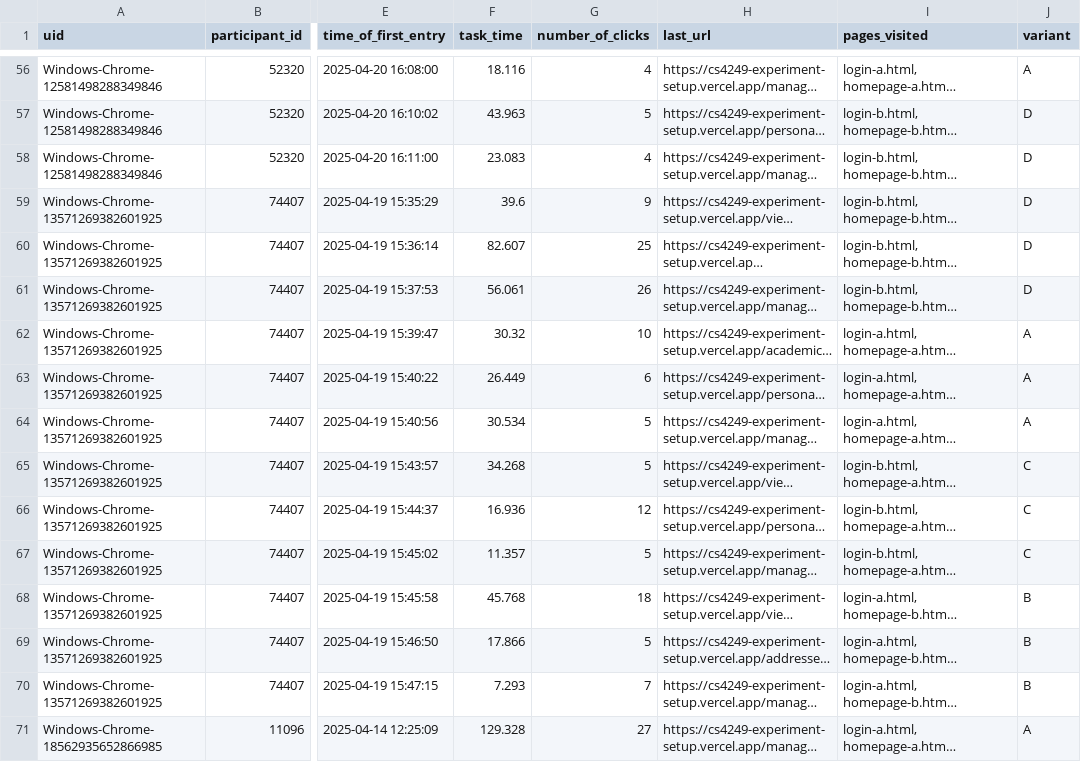
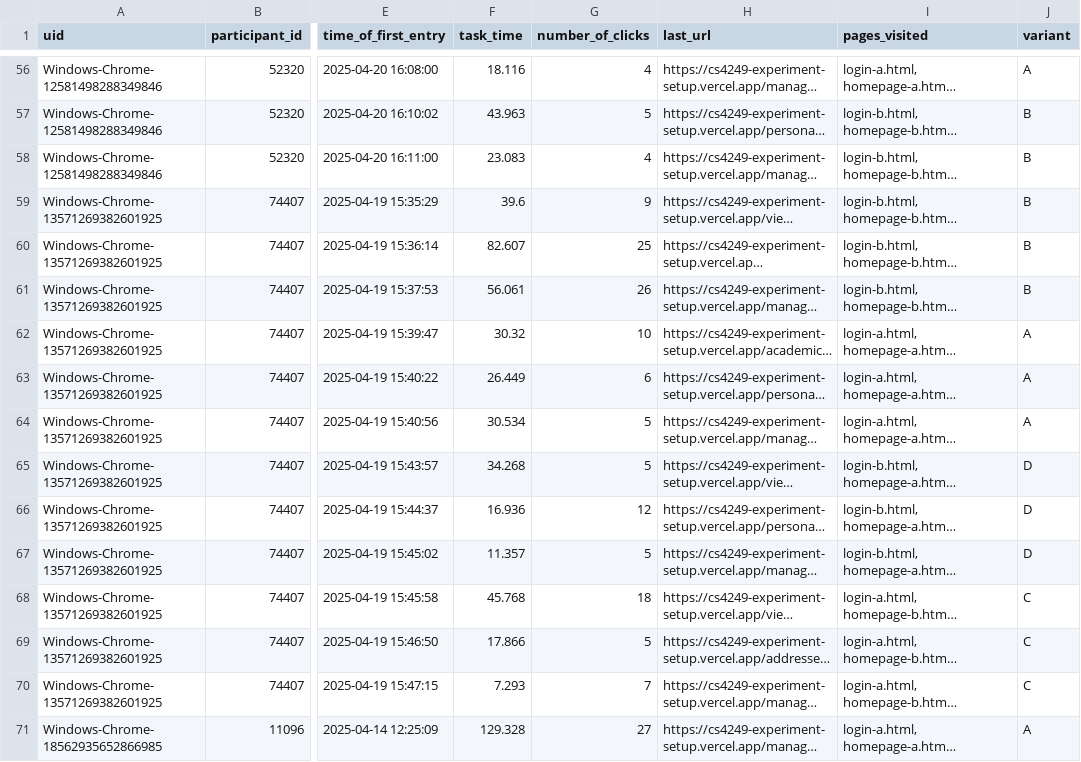
Before and after one commit to daniellit/cs4249-experiment-setup, a CSV file: survey-result/agg_metrics_logging.csv, drawn as a sheet; only a part is shown, gaps mark what is left out; long unchanged cells end in …; the diff covers the shown part only; the diff names each change by its address in the sheet, - before the commit and + after, or states it on an @@ line.

```diff
--- a/survey-result/agg_metrics_logging.csv
+++ b/survey-result/agg_metrics_logging.csv
-J57:J61 (variant): D
+J57:J61 (variant): B
-J65:J67 (variant): C
+J65:J67 (variant): D
-J68:J70 (variant): B
+J68:J70 (variant): C
```
Also changed, not shown: 87 edited cells elsewhere in this file, 10 other files.
